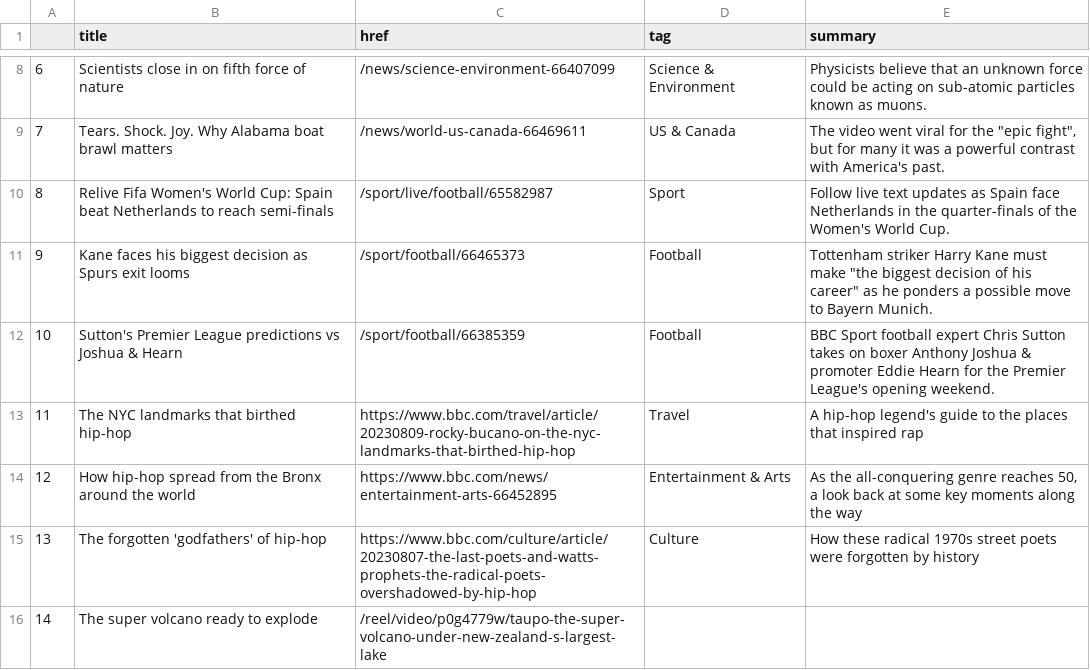
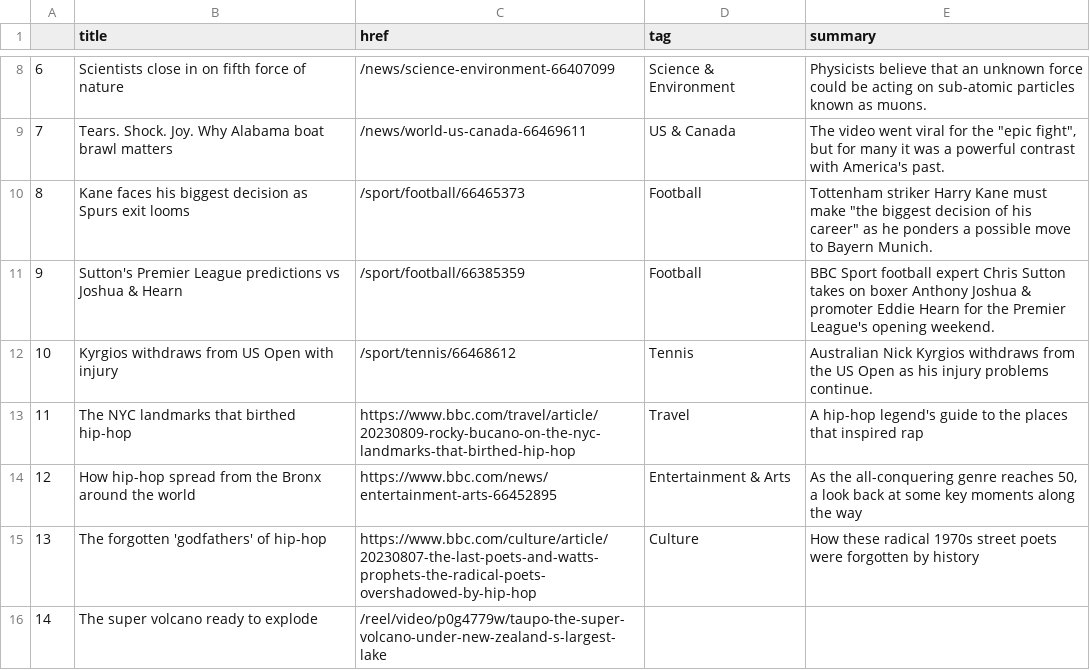
Before and after one commit to marypasciak/automatic-scraper, a CSV file: bbc-headlines.csv, drawn as a sheet; only a part is shown, gaps mark what is left out; removed rows and columns are numbered as before the commit, all else as after; the diff names each change by its address in the sheet, - before the commit and + after, or states it on an @@ line.

```diff
--- a/bbc-headlines.csv
+++ b/bbc-headlines.csv
-row 10: 8 | Relive Fifa Women's World Cup: Spain beat Netherlands to reach semi-finals | /sport/live/football/65582987 | Sport | Follow live text updates as Spain face Netherlands in the quarter-finals of the Women's World Cup.
@@ column A renumbered between rows 10 and 11 @@
+row 12: 10 | Kyrgios withdraws from US Open with injury | /sport/tennis/66468612 | Tennis | Australian Nick Kyrgios withdraws from the US Open as his injury problems continue.
```
